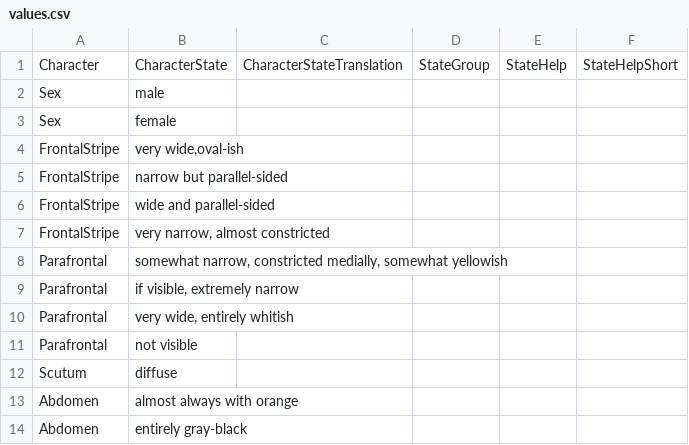
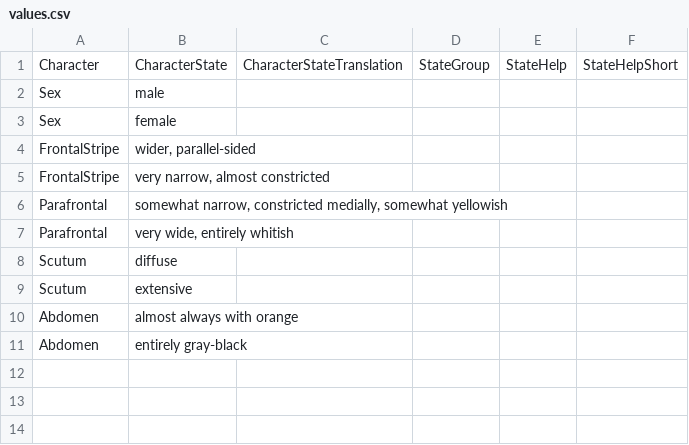
Before and after one commit to zdankowicz/homalodisca, a CSV file: identikit/kb/musca/values.csv, drawn as a sheet.

Commit message:
Update values.csv

```diff
--- a/identikit/kb/musca/values.csv
+++ b/identikit/kb/musca/values.csv
@@ -3,11 +3,8 @@ Sex,male,,,,
 Sex,female,,,,
-FrontalStripe,"very wide,oval-ish",,,,
-FrontalStripe,narrow but parallel-sided,,,,
-FrontalStripe,wide and parallel-sided,,,,
+FrontalStripe,"wider, parallel-sided",,,,
 FrontalStripe,"very narrow, almost constricted",,,,
 Parafrontal,"somewhat narrow, constricted medially, somewhat yellowish",,,,
-Parafrontal,"if visible, extremely narrow",,,,
 Parafrontal,"very wide, entirely whitish",,,,
-Parafrontal,not visible,,,,
 Scutum,diffuse,,,,
+Scutum,extensive,,,,
 Abdomen,almost always with orange,,,,
```
